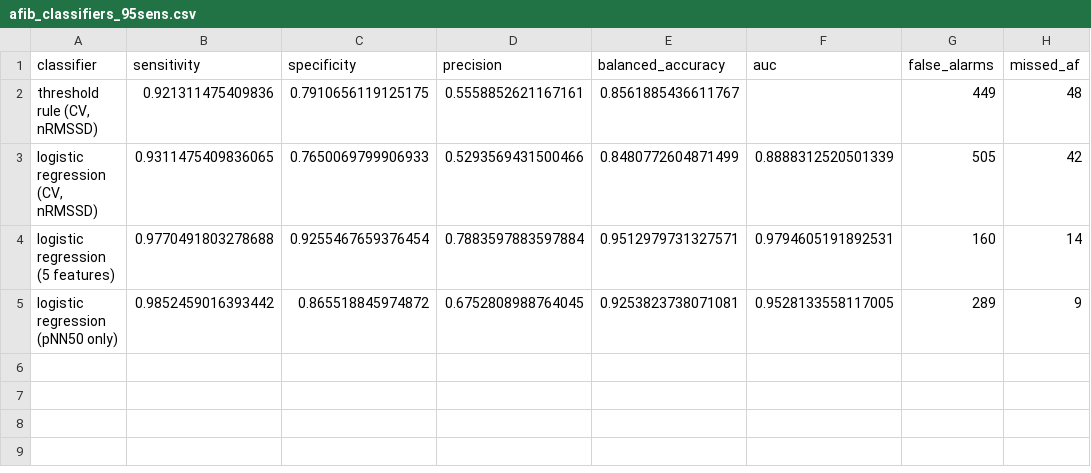
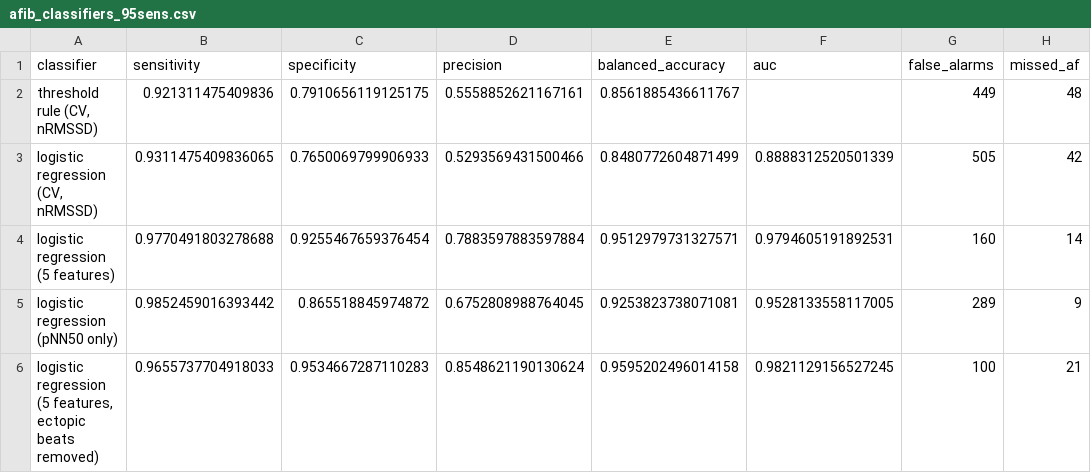
Before and after one commit to ryanqi588-code/ecg-arrhythmia-detection, a CSV file: results/afib_classifiers_95sens.csv, drawn as a sheet.

Commit message:
Detect ectopic beats and remove them before computing AF features
flag_ectopic marks a beat as ectopic if its shape correlates < 0.9 with
the median of its neighbours (catches ventricular ectopics; AF beats keep
their normal shape) or it is early (< 0.8x local RR) then followed by a
pause (> 1.15x). On MIT-BIH beat labels: 97.6% of ventricular ectopics
caught, 3.5% of normal beats flagged, but only 5% of supraventricular
ectopics.

RR intervals touching a flagged beat are dropped before computing the
features; a window falls back to its unfiltered intervals if fewer than
20 remain, so every window is still scored. Development results
(leave-one-record-out, 95% sensitivity target): false alarms 160 -> 100,
sensitivity 97.7% -> 96.6%, AUC 0.979 -> 0.982; record 08219 accuracy
69% -> 95%. The filter also flags ~13% of beats in AF windows, by chance
from the timing rule.

Registered as a fourth classifier for the Long-Term AF Database test
before that test has been run.

```diff
--- a/results/afib_classifiers_95sens.csv
+++ b/results/afib_classifiers_95sens.csv
@@ -5 +5,2 @@ logistic regression (5 features),0.9770491803278688,0.9255467659376454,0.7883597
 logistic regression (pNN50 only),0.9852459016393442,0.865518845974872,0.6752808988764045,0.9253823738071081,0.9528133558117005,289,9
+"logistic regression (5 features, ectopic beats removed)",0.9655737704918033,0.9534667287110283,0.8548621190130624,0.9595202496014158,0.9821129156527245,100,21
```
Also changed, not shown: 9 other files.
